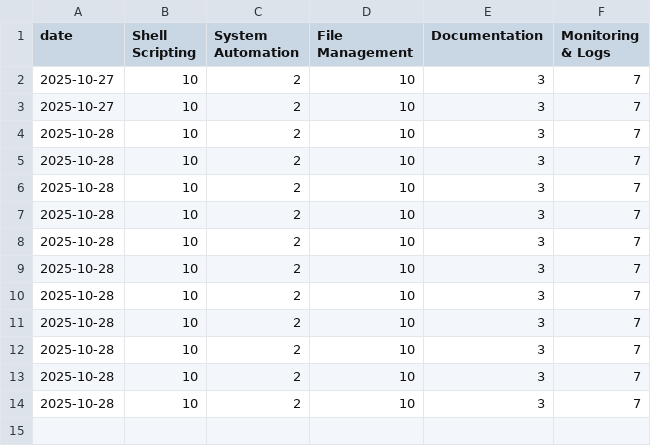
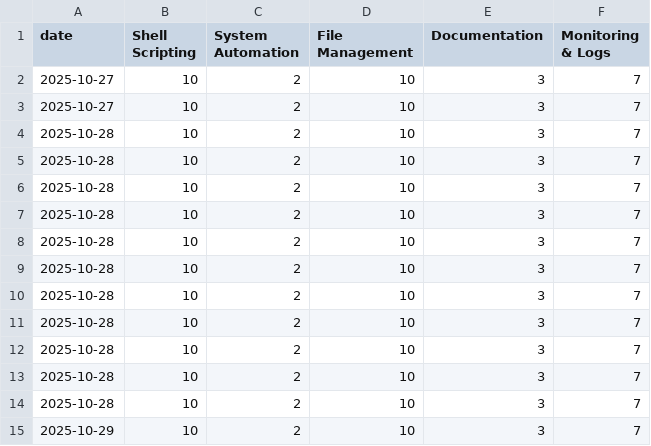
Before and after one commit to KateSofiaPetersen/linux-dashboard, a CSV file: assets/data/ai_competence_history.csv, drawn as a sheet.

```diff
--- a/assets/data/ai_competence_history.csv
+++ b/assets/data/ai_competence_history.csv
@@ -14 +14,2 @@ date,Shell Scripting,System Automation,File Management,Documentation,Monitoring
 2025-10-28,10,2,10,3,7
+2025-10-29,10,2,10,3,7
```
Also changed, not shown: 13 other files.
